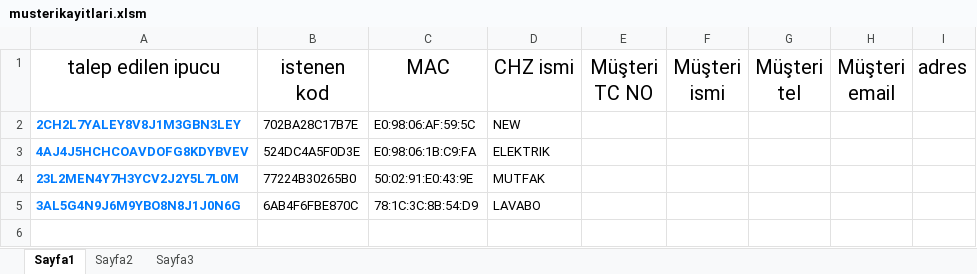
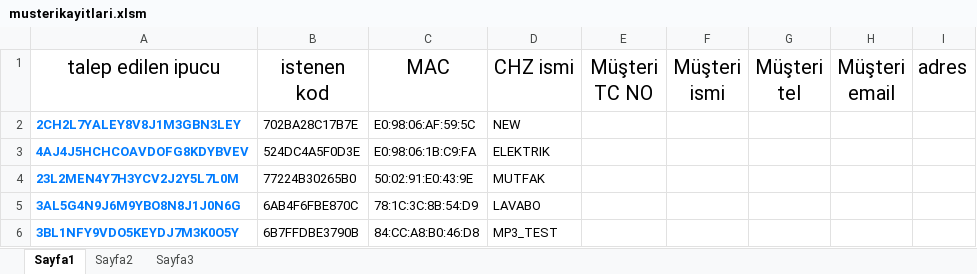
Before and after one commit to mbshur/lolinpro, an Excel workbook: musterikayitlari.xlsm, sheet Sayfa1, drawn as a sheet; values as stored, in another font and other column widths than the file's, no borders; table styles not drawn; the diff names each change by its address in the sheet, - before the commit and + after, or states it on an @@ line.

Commit message:
yy
yy

```diff
--- a/musterikayitlari.xlsm (sheet Sayfa1)
+++ b/musterikayitlari.xlsm (sheet Sayfa1)
+row 6: 3BL1NFY9VDO5KEYDJ7M3K0O5Y | 6B7FFDBE3790B | 84:CC:A8:B0:46:D8 | MP3_TEST
```
